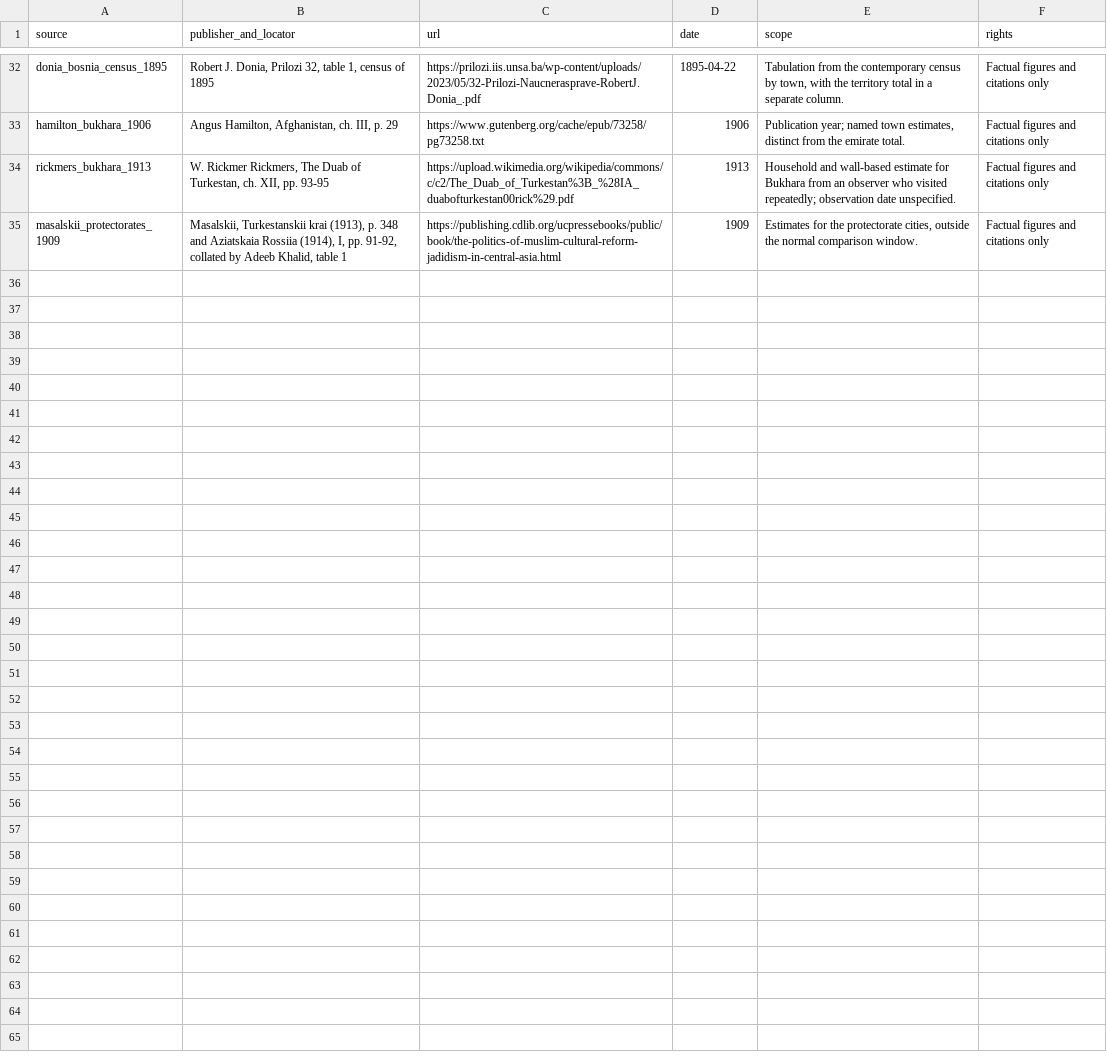
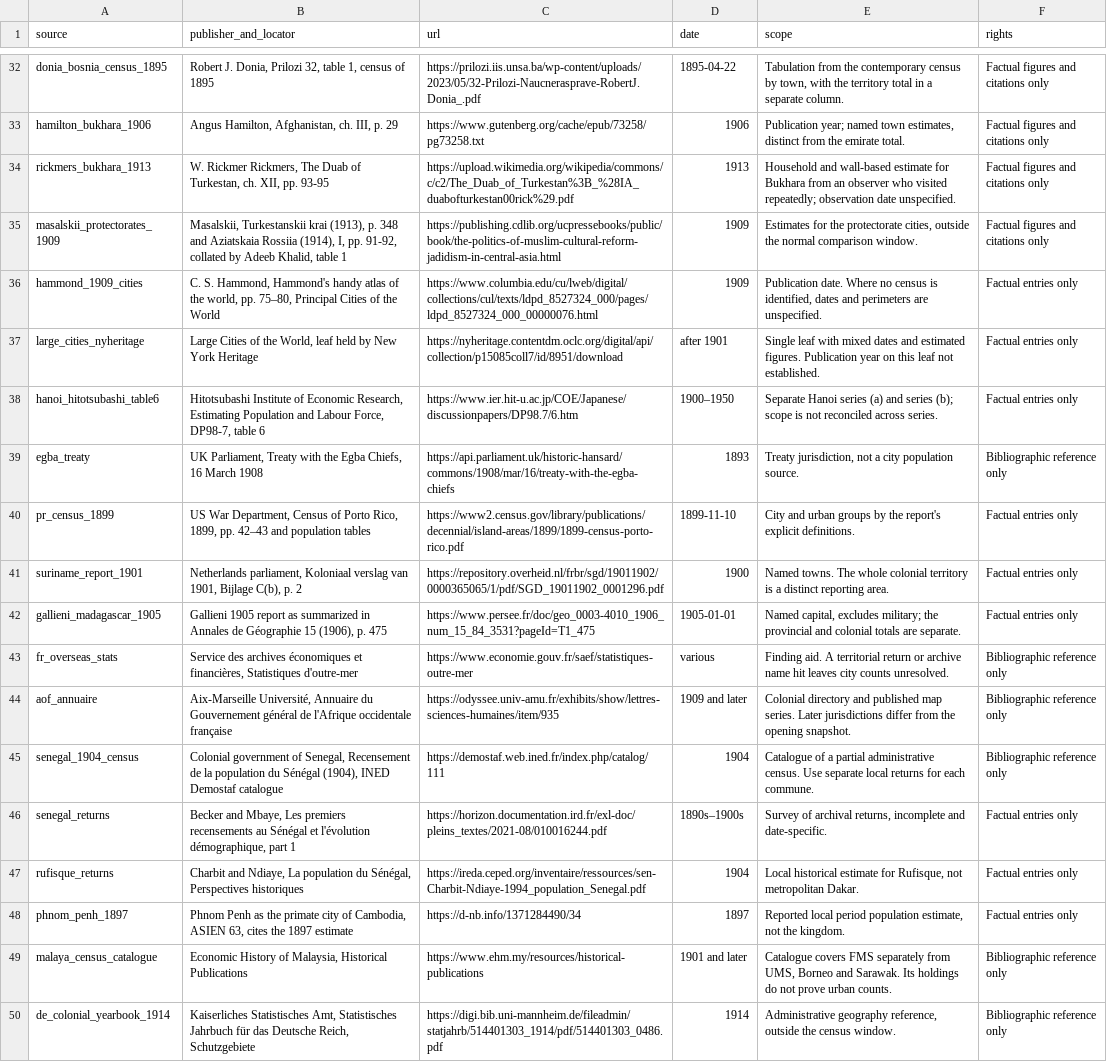
Before and after one commit to ryoumiyahayato/wwo, a CSV file: data/world_map/historical/city_landscape_1900/supplement-sources.csv, drawn as a sheet; only a part is shown, gaps mark what is left out.

```diff
--- a/data/world_map/historical/city_landscape_1900/supplement-sources.csv
+++ b/data/world_map/historical/city_landscape_1900/supplement-sources.csv
@@ -35 +35,16 @@ rickmers_bukhara_1913,"W. Rickmer Rickmers, The Duab of Turkestan, ch. XII, pp.
 masalskii_protectorates_1909,"Masalskii, Turkestanskii krai (1913), p. 348 and Aziatskaia Rossiia (1914), I, pp. 91-92, collated by Adeeb Khalid, table 1",https://publishing.cdlib.org/ucpressebooks/public/book/the-politics-of-muslim-cultural-reform-jadidism-in-central-asia.html,1909,"Estimates for the protectorate cities, outside the normal comparison window.",Factual figures and citations only
+hammond_1909_cities,"C. S. Hammond, Hammond's handy atlas of the world, pp. 75–80, Principal Cities of the World",https://www.columbia.edu/cu/lweb/digital/collections/cul/texts/ldpd_8527324_000/pages/ldpd_8527324_000_00000076.html,1909,"Publication date. Where no census is identified, dates and perimeters are unspecified.",Factual entries only
+large_cities_nyheritage,"Large Cities of the World, leaf held by New York Heritage",https://nyheritage.contentdm.oclc.org/digital/api/collection/p15085coll7/id/8951/download,after 1901,Single leaf with mixed dates and estimated figures. Publication year on this leaf not established.,Factual entries only
+hanoi_hitotsubashi_table6,"Hitotsubashi Institute of Economic Research, Estimating Population and Labour Force, DP98-7, table 6",https://www.ier.hit-u.ac.jp/COE/Japanese/discussionpapers/DP98.7/6.htm,1900–1950,Separate Hanoi series (a) and series (b); scope is not reconciled across series.,Factual entries only
+egba_treaty,"UK Parliament, Treaty with the Egba Chiefs, 16 March 1908",https://api.parliament.uk/historic-hansard/commons/1908/mar/16/treaty-with-the-egba-chiefs,1893,"Treaty jurisdiction, not a city population source.",Bibliographic reference only
+pr_census_1899,"US War Department, Census of Porto Rico, 1899, pp. 42–43 and population tables",https://www2.census.gov/library/publications/decennial/island-areas/1899/1899-census-porto-rico.pdf,1899-11-10,City and urban groups by the report's explicit definitions.,Factual entries only
+suriname_report_1901,"Netherlands parliament, Koloniaal verslag van 1901, Bijlage C(b), p. 2",https://repository.overheid.nl/frbr/sgd/19011902/0000365065/1/pdf/SGD_19011902_0001296.pdf,1900,Named towns. The whole colonial territory is a distinct reporting area.,Factual entries only
+gallieni_madagascar_1905,"Gallieni 1905 report as summarized in Annales de Géographie 15 (1906), p. 475",https://www.persee.fr/doc/geo_0003-4010_1906_num_15_84_3531?pageId=T1_475,1905-01-01,"Named capital, excludes military; the provincial and colonial totals are separate.",Factual entries only
+fr_overseas_stats,"Service des archives économiques et financières, Statistiques d'outre-mer",https://www.economie.gouv.fr/saef/statistiques-outre-mer,various,Finding aid. A territorial return or archive name hit leaves city counts unresolved.,Bibliographic reference only
+aof_annuaire,"Aix-Marseille Université, Annuaire du Gouvernement général de l'Afrique occidentale française",https://odyssee.univ-amu.fr/exhibits/show/lettres-sciences-humaines/item/935,1909 and later,Colonial directory and published map series. Later jurisdictions differ from the opening snapshot.,Bibliographic reference only
+senegal_1904_census,"Colonial government of Senegal, Recensement de la population du Sénégal (1904), INED Demostaf catalogue",https://demostaf.web.ined.fr/index.php/catalog/111,1904,Catalogue of a partial administrative census. Use separate local returns for each commune.,Bibliographic reference only
+senegal_returns,"Becker and Mbaye, Les premiers recensements au Sénégal et l'évolution démographique, part 1",https://horizon.documentation.ird.fr/exl-doc/pleins_textes/2021-08/010016244.pdf,1890s–1900s,"Survey of archival returns, incomplete and date-specific.",Factual entries only
+rufisque_returns,"Charbit and Ndiaye, La population du Sénégal, Perspectives historiques",https://ireda.ceped.org/inventaire/ressources/sen-Charbit-Ndiaye-1994_population_Senegal.pdf,1904,"Local historical estimate for Rufisque, not metropolitan Dakar.",Factual entries only
+phnom_penh_1897,"Phnom Penh as the primate city of Cambodia, ASIEN 63, cites the 1897 estimate",https://d-nb.info/1371284490/34,1897,"Reported local period population estimate, not the kingdom.",Factual entries only
+malaya_census_catalogue,"Economic History of Malaysia, Historical Publications",https://www.ehm.my/resources/historical-publications,1901 and later,"Catalogue covers FMS separately from UMS, Borneo and Sarawak. Its holdings do not prove urban counts.",Bibliographic reference only
+de_colonial_yearbook_1914,"Kaiserliches Statistisches Amt, Statistisches Jahrbuch für das Deutsche Reich, Schutzgebiete",https://digi.bib.uni-mannheim.de/fileadmin/statjahrb/514401303_1914/pdf/514401303_0486.pdf,1914,"Administrative geography reference, outside the census window.",Bibliographic reference only
```
Also changed, not shown: data/world_map/historical/city_landscape_1900/decisions.csv, data/world_map/historical/city_landscape_1900/supplement-population.csv, 7 other files.
